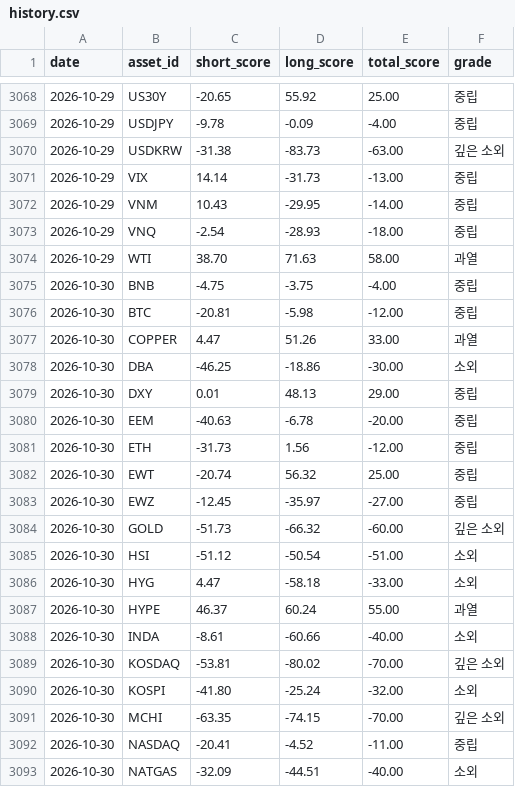
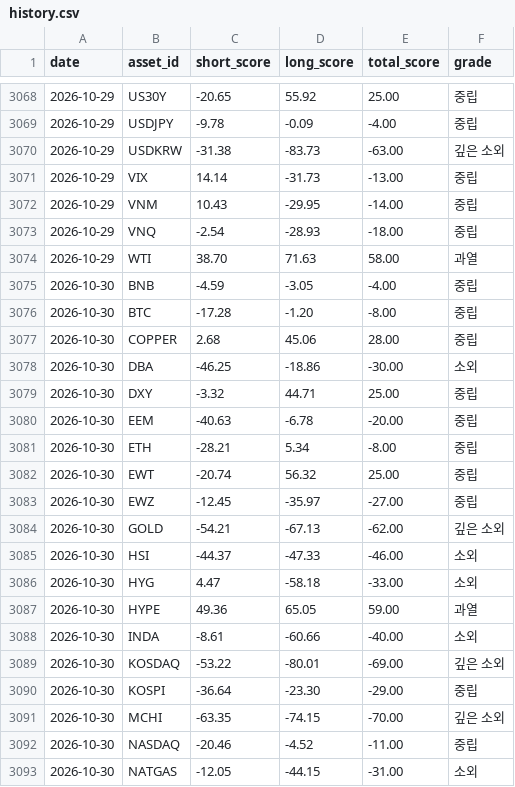
Before and after one commit to myungjungcrypto/overbought_oversold_assets, a CSV file: reports/history.csv, drawn as a sheet; only a part is shown, gaps mark what is left out; the diff covers the shown part only.

```diff
--- a/reports/history.csv
+++ b/reports/history.csv
@@ -3074,20 +3074,20 @@ date,asset_id,short_score,long_score,total_score,grade
 2026-10-29,WTI,38.70,71.63,58.00,과열
-2026-10-30,BNB,-4.75,-3.75,-4.00,중립
-2026-10-30,BTC,-20.81,-5.98,-12.00,중립
-2026-10-30,COPPER,4.47,51.26,33.00,과열
+2026-10-30,BNB,-4.59,-3.05,-4.00,중립
+2026-10-30,BTC,-17.28,-1.20,-8.00,중립
+2026-10-30,COPPER,2.68,45.06,28.00,중립
 2026-10-30,DBA,-46.25,-18.86,-30.00,소외
-2026-10-30,DXY,0.01,48.13,29.00,중립
+2026-10-30,DXY,-3.32,44.71,25.00,중립
 2026-10-30,EEM,-40.63,-6.78,-20.00,중립
-2026-10-30,ETH,-31.73,1.56,-12.00,중립
+2026-10-30,ETH,-28.21,5.34,-8.00,중립
 2026-10-30,EWT,-20.74,56.32,25.00,중립
 2026-10-30,EWZ,-12.45,-35.97,-27.00,중립
-2026-10-30,GOLD,-51.73,-66.32,-60.00,깊은 소외
-2026-10-30,HSI,-51.12,-50.54,-51.00,소외
+2026-10-30,GOLD,-54.21,-67.13,-62.00,깊은 소외
+2026-10-30,HSI,-44.37,-47.33,-46.00,소외
 2026-10-30,HYG,4.47,-58.18,-33.00,소외
-2026-10-30,HYPE,46.37,60.24,55.00,과열
+2026-10-30,HYPE,49.36,65.05,59.00,과열
 2026-10-30,INDA,-8.61,-60.66,-40.00,소외
-2026-10-30,KOSDAQ,-53.81,-80.02,-70.00,깊은 소외
-2026-10-30,KOSPI,-41.80,-25.24,-32.00,소외
+2026-10-30,KOSDAQ,-53.22,-80.01,-69.00,깊은 소외
+2026-10-30,KOSPI,-36.64,-23.30,-29.00,중립
 2026-10-30,MCHI,-63.35,-74.15,-70.00,깊은 소외
-2026-10-30,NASDAQ,-20.41,-4.52,-11.00,중립
-2026-10-30,NATGAS,-32.09,-44.51,-40.00,소외
+2026-10-30,NASDAQ,-20.46,-4.52,-11.00,중립
+2026-10-30,NATGAS,-12.05,-44.15,-31.00,소외
```
Also changed, not shown: 27 edited cells elsewhere in this file, 8 other files.
